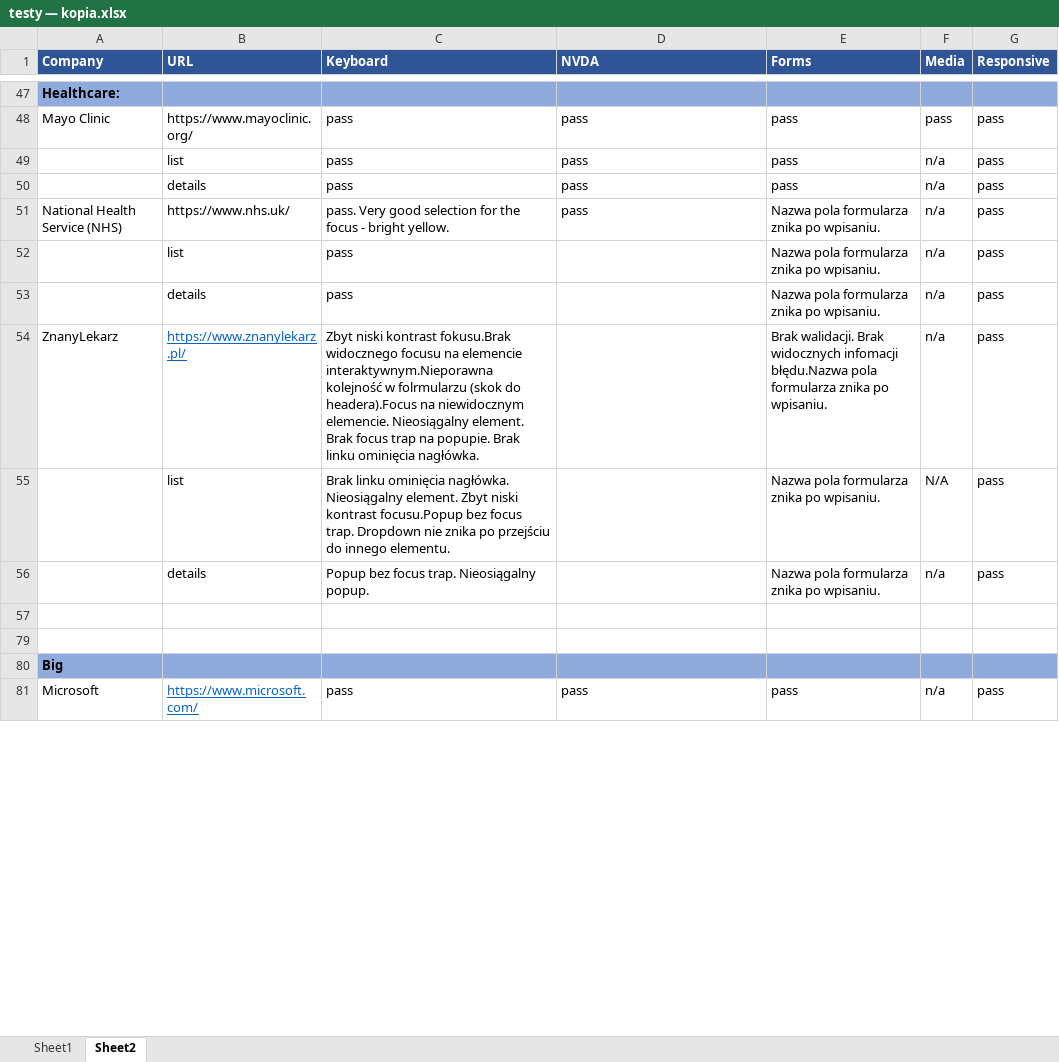
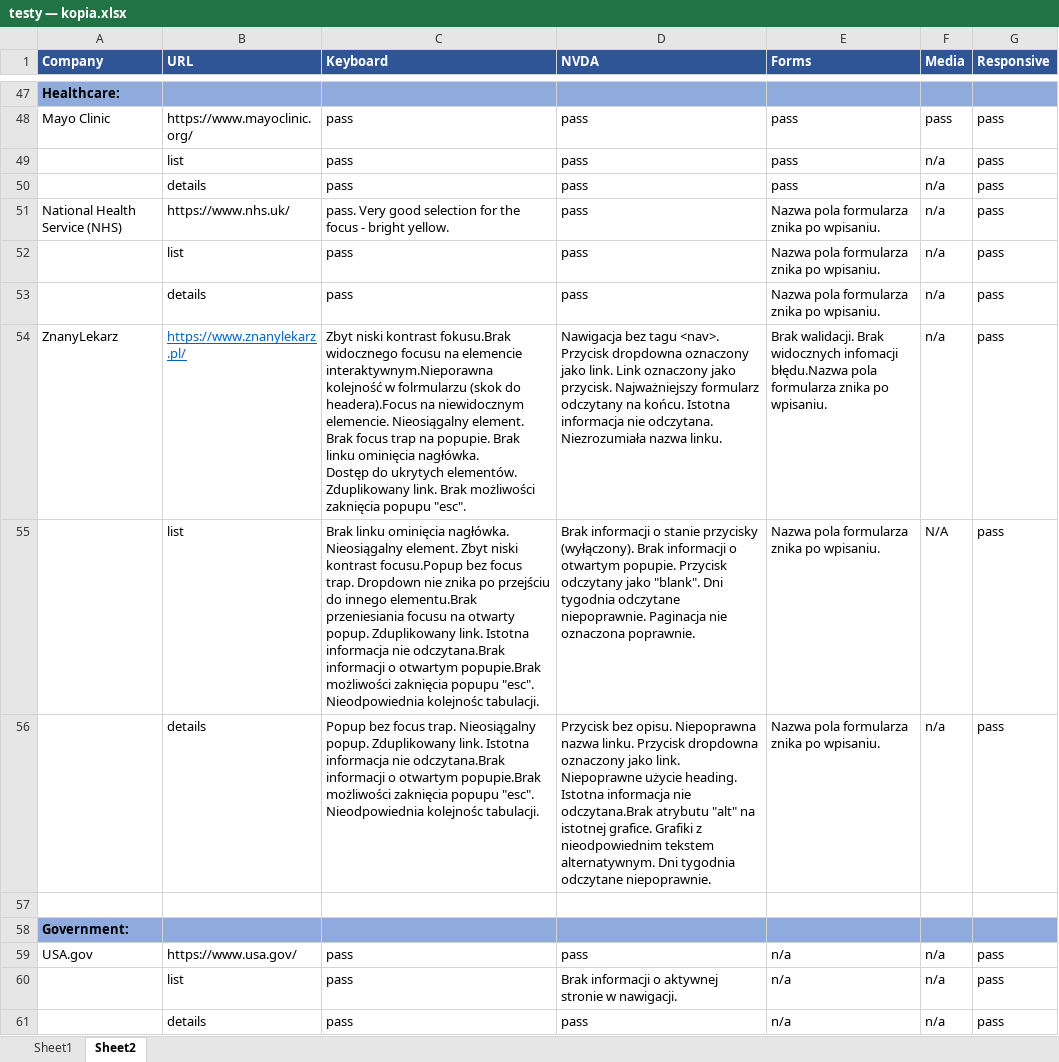
Before and after one commit to aniapx/masters, an Excel workbook: Praca magisterska/testy — kopia.xlsx, sheet Sheet2, drawn as a sheet; only a part is shown, gaps mark what is left out; the shorter side is filled out with more unchanged rows; values as stored, in another font and other column widths than the file's, no borders; ↵ is a line break in a cell; the diff covers the shown part only; the diff names each change by its address in the sheet, - before the commit and + after, or states it on an @@ line.

```diff
--- a/Praca magisterska/testy — kopia.xlsx (sheet Sheet2)
+++ b/Praca magisterska/testy — kopia.xlsx (sheet Sheet2)
-D52:D53 (NVDA): (empty)
+D52:D53 (NVDA): pass
-C54 (Keyboard): …ominięcia nagłówka.
+C54 (Keyboard): …ominięcia nagłówka. ↵ Dostęp do ukrytych elementów. Zduplikowany link. Brak możliwości zaknięcia popupu "esc".
-D54 (NVDA): (empty)
+D54 (NVDA): Nawigacja bez tagu <nav>. Przycisk dropdowna oznaczony jako link. Link oznaczony jako przycisk. Najważniejszy formularz odczytany na końcu. Istotna informacja nie odczytana. Niezrozumiała nazwa linku.
-C55 (Keyboard): …do innego elementu.
+C55 (Keyboard): …do innego elementu.Brak przeniesiania focusu na otwarty popup. Zduplikowany link. Istotna informacja nie odczytana.Brak informacji o otwartym popupie.Brak możliwości zaknięcia popupu "esc". Nieodpowiednia kolejnośc tabulacji.
-D55 (NVDA): (empty)
+D55 (NVDA): Brak informacji o stanie przycisky (wyłączony). Brak informacji o otwartym popupie. Przycisk odczytany jako "blank". Dni tygodnia odczytane niepoprawnie. Paginacja nie oznaczona poprawnie.
-C56 (Keyboard): …Nieosiągalny popup.
+C56 (Keyboard): …Nieosiągalny popup. Zduplikowany link. Istotna informacja nie odczytana.Brak informacji o otwartym popupie.Brak możliwości zaknięcia popupu "esc". Nieodpowiednia kolejnośc tabulacji.
-D56 (NVDA): (empty)
+D56 (NVDA): Przycisk bez opisu. Niepoprawna nazwa linku. Przycisk dropdowna oznaczony jako link. Niepoprawne użycie heading. Istotna informacja nie odczytana.Brak atrybutu "alt" na istotnej grafice. Grafiki z nieodpowiednim tekstem alternatywnym. Dni tygodnia odczytane niepoprawnie.
@@ row 58 unhidden: Government: @@
@@ row 59 unhidden: USA.gov | https://www.usa.gov/ | pass | pass | n/a | n/a | pass @@
+row 60:  | list | pass | Brak informacji o aktywnej stronie w nawigacji. | n/a | n/a | pass
@@ row 61 unhidden:  | details | pass | pass | n/a | n/a | pass @@
```
Also changed, not shown: 23 added rows, 1 removed row, 35 hidden or unhidden rows and 38 edited cells elsewhere in this sheet, hidden cells.
